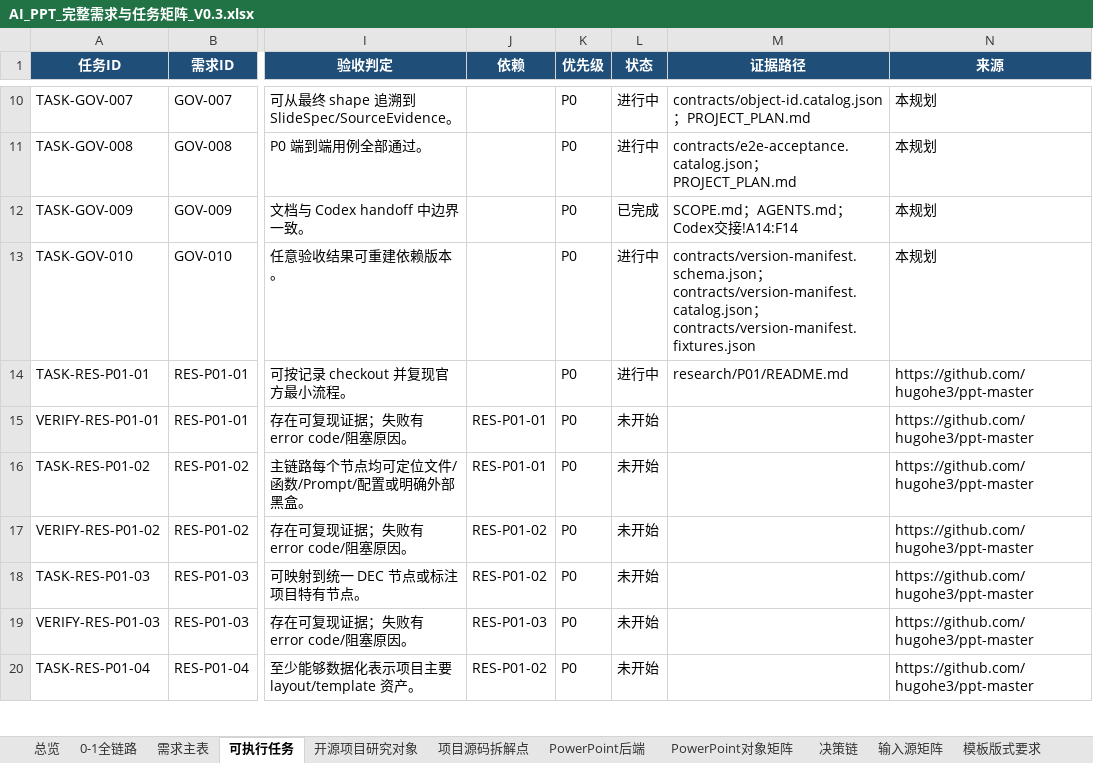
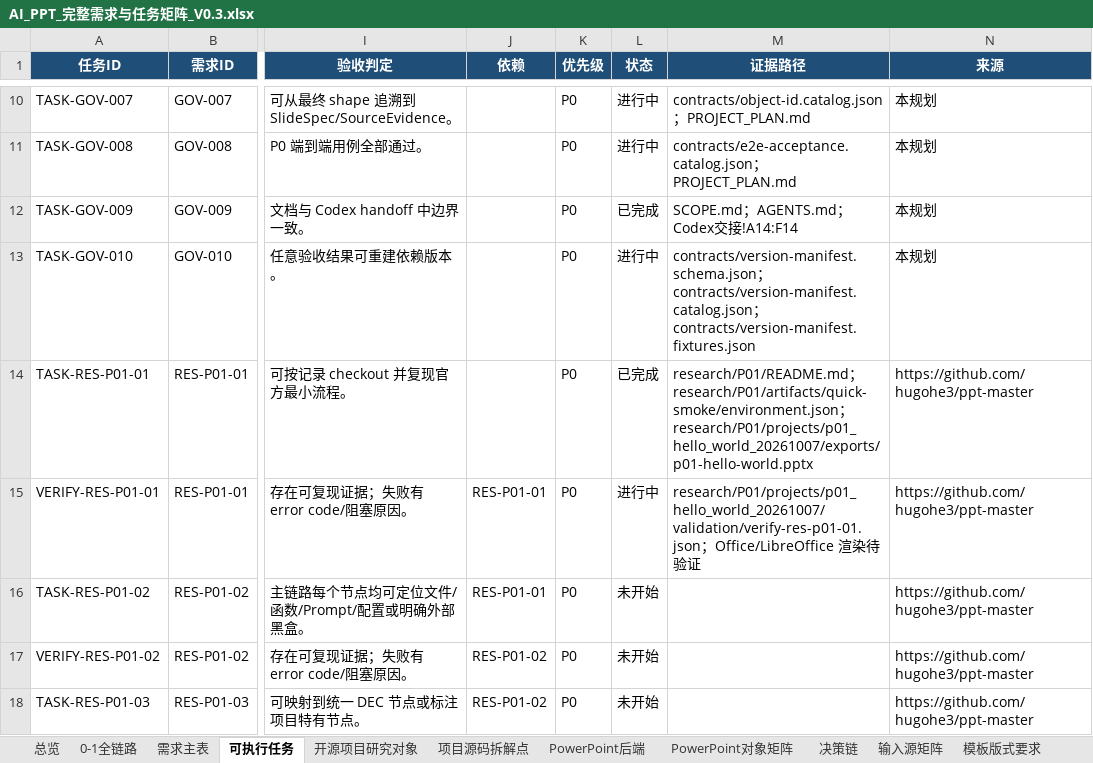
Before and after one commit to XXYoLoong/YoloongPPT, an Excel workbook: AI_PPT_完整需求与任务矩阵_V0.3.xlsx, sheet 可执行任务, drawn as a sheet; only a part is shown, gaps mark what is left out; the shorter side is filled out with more unchanged rows; values as stored, in another font and other column widths than the file's, no borders; conditional formats and table styles not drawn; the diff names each change by its address in the sheet, - before the commit and + after, or states it on an @@ line.

```diff
--- a/AI_PPT_完整需求与任务矩阵_V0.3.xlsx (sheet 可执行任务)
+++ b/AI_PPT_完整需求与任务矩阵_V0.3.xlsx (sheet 可执行任务)
-L14 (状态): 进行中
+L14 (状态): 已完成
-M14 (证据路径): research/P01/README.md
+M14 (证据路径): research/P01/README.md；research/P01/artifacts/quick-smoke/environment.json；research/P01/projects/p01_hello_world_20261007/exports/p01-hello-world.pptx
-L15 (状态): 未开始
+L15 (状态): 进行中
-M15 (证据路径): (empty)
+M15 (证据路径): research/P01/projects/p01_hello_world_20261007/validation/verify-res-p01-01.json；Office/LibreOffice 渲染待验证
```
Also changed, not shown: sheet 需求主表, charts or pictures, 24 other files.
